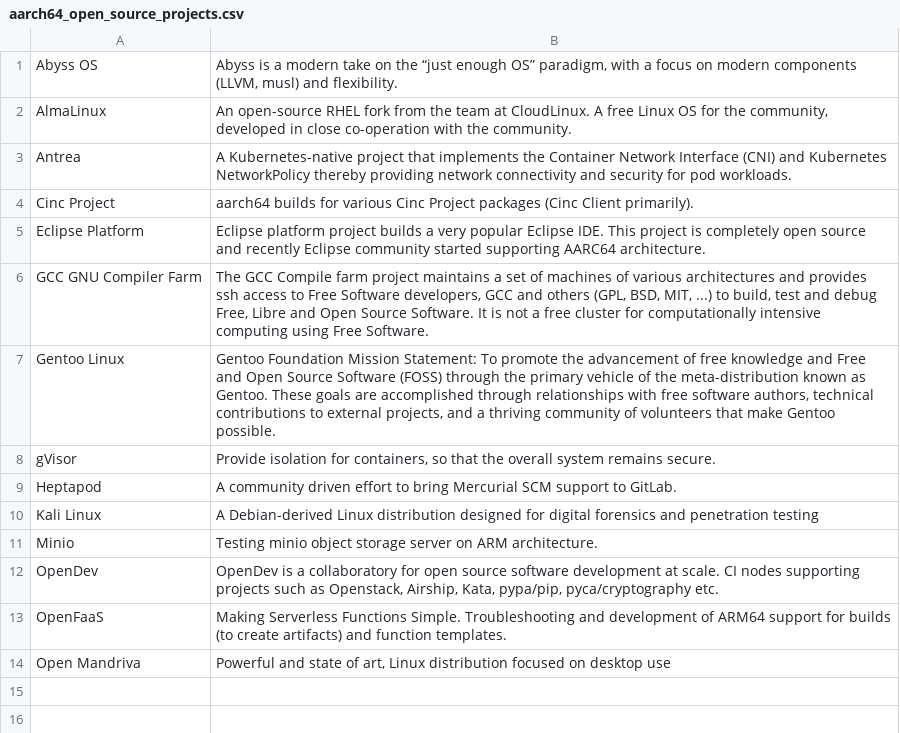
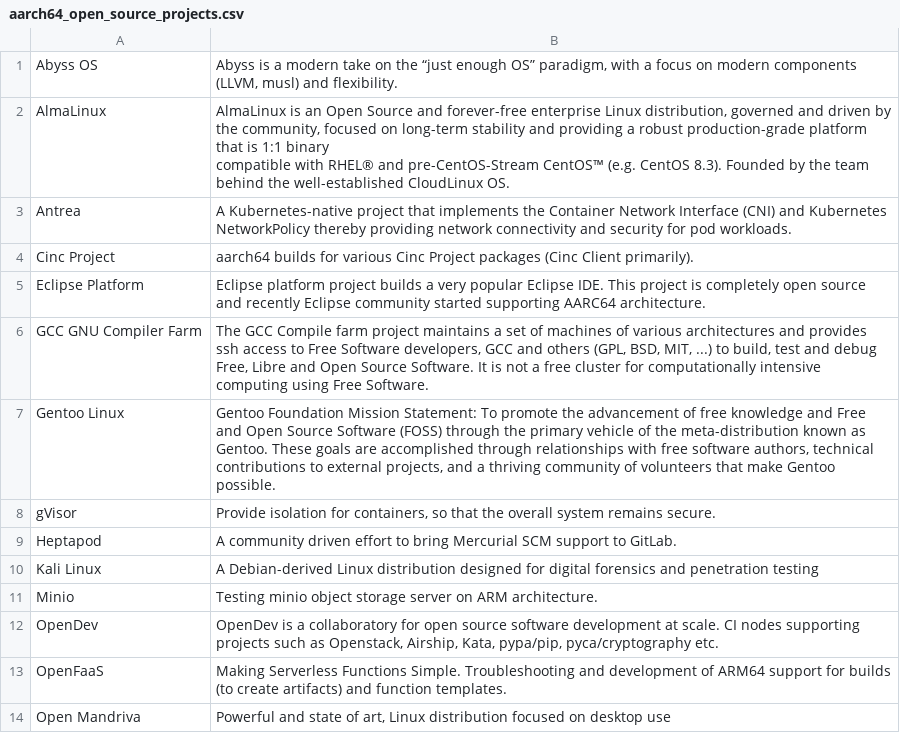
Before and after one commit to osuosl/osuosl-pelican, a CSV file: content/services/csv/aarch64_open_source_projects.csv, drawn as a sheet.

Commit message:
Update AlmaLinux Description

```diff
--- a/content/services/csv/aarch64_open_source_projects.csv
+++ b/content/services/csv/aarch64_open_source_projects.csv
@@ -1,3 +1,4 @@
 "Abyss OS", "Abyss is a modern take on the “just enough OS” paradigm, with a focus on modern components (LLVM, musl) and flexibility."
-"AlmaLinux", "An open-source RHEL fork from the team at CloudLinux. A free Linux OS for the community, developed in close co-operation with the community."
+"AlmaLinux", "AlmaLinux is an Open Source and forever-free enterprise Linux distribution, governed and driven by the community, focused on long-term stability and providing a robust production-grade platform that is 1:1 binary
+compatible with RHEL® and pre-CentOS-Stream CentOS™ (e.g. CentOS 8.3). Founded by the team behind the well-established CloudLinux OS."
 "Antrea","A Kubernetes-native project that implements the Container Network Interface (CNI) and Kubernetes NetworkPolicy thereby providing network connectivity and security for pod workloads."
```
